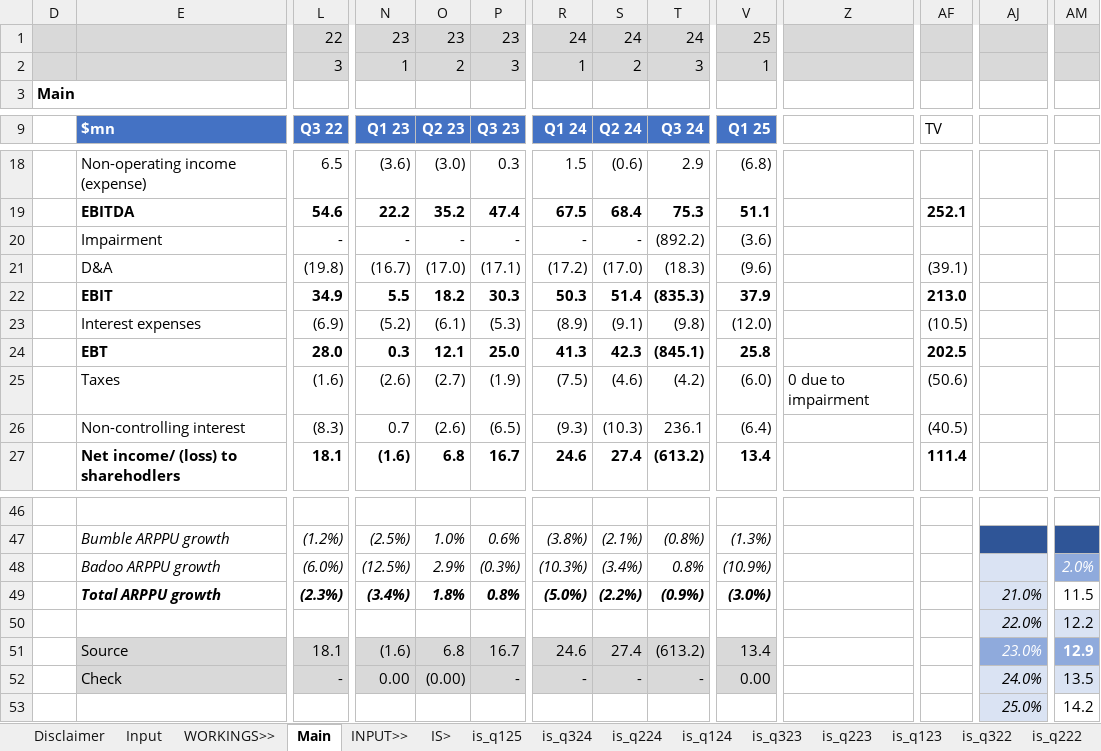
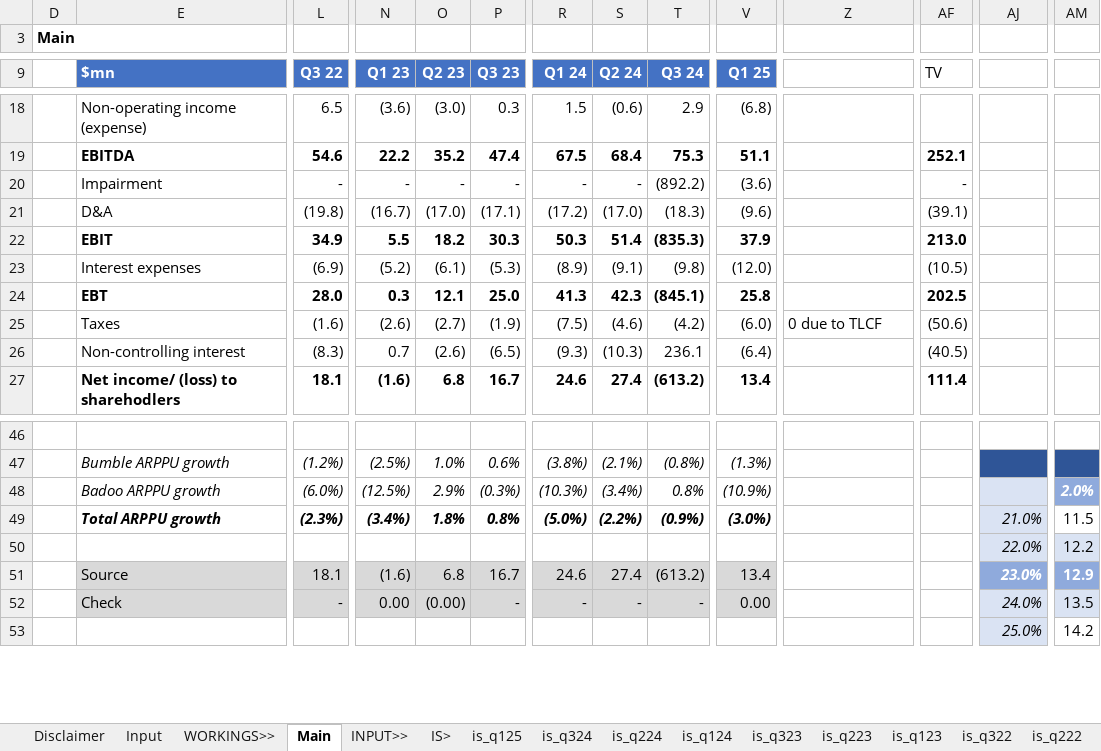
Before and after one commit to saltKonstantin/valuations, an Excel workbook: BMBL.xlsx, sheet Main, drawn as a sheet; only a part is shown, gaps mark what is left out; values as stored, in another font and other column widths than the file's, no borders; conditional formats not drawn; rows hold the shown columns only; the diff names each change by its address in the sheet, - before the commit and + after, or states it on an @@ line.

Commit message:
Update BMBL.xlsx

```diff
--- a/BMBL.xlsx (sheet Main)
+++ b/BMBL.xlsx (sheet Main)
@@ row 1 hidden:  |  | 22 | 23 | 23 | 23 | 24 | 24 | 24 | 25 @@
@@ row 2 hidden:  |  | 3 | 1 | 2 | 3 | 1 | 2 | 3 | 1 @@
-AF20 (TV): (empty)
+AF20 (TV): -
-Z25: 0 due to impairment
+Z25: 0 due to TLCF
-AM48 bold: off
+AM48 bold: on
-AJ51 bold: off
+AJ51 bold: on
```
